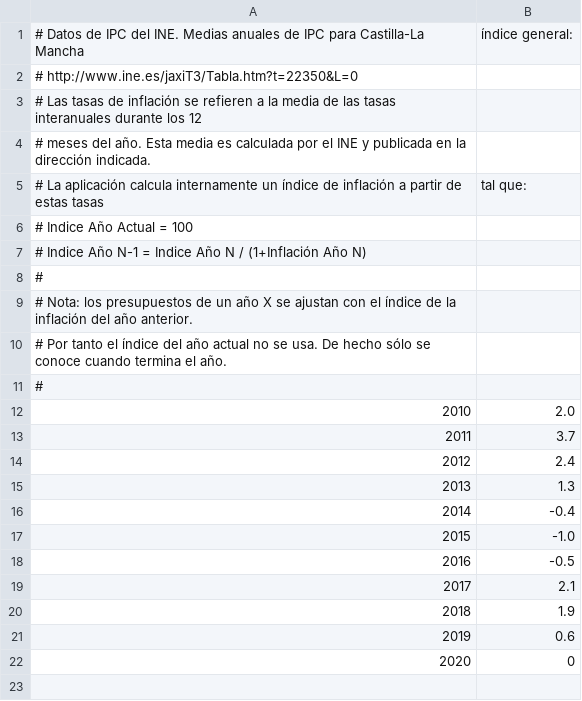
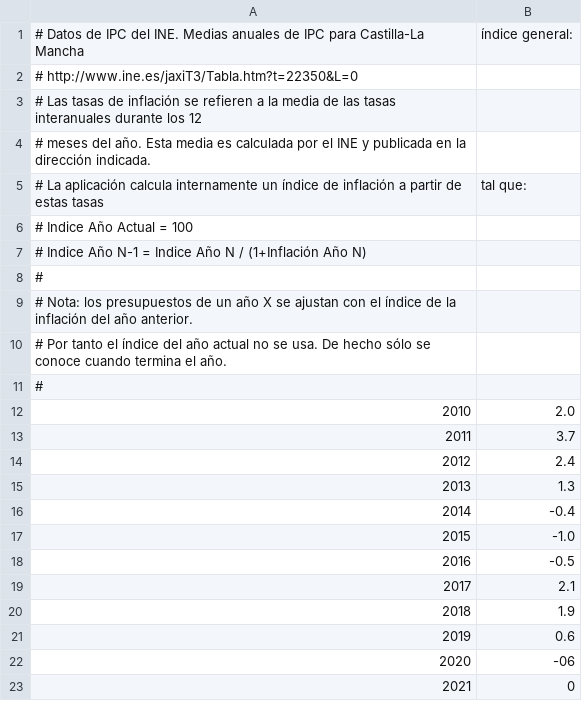
Before and after one commit to civio/presupuesto-castillalamancha, a CSV file: data/inflacion.csv, drawn as a sheet; addresses are those after the commit; the diff names each change by its address in the sheet, - before the commit and + after, or states it on an @@ line.

Commit message:
Update inflation data civio/presupuesto-management#1069

```diff
--- a/data/inflacion.csv
+++ b/data/inflacion.csv
+row 22: 2020 | -06
@@ column A renumbered from row 23 down @@
```
